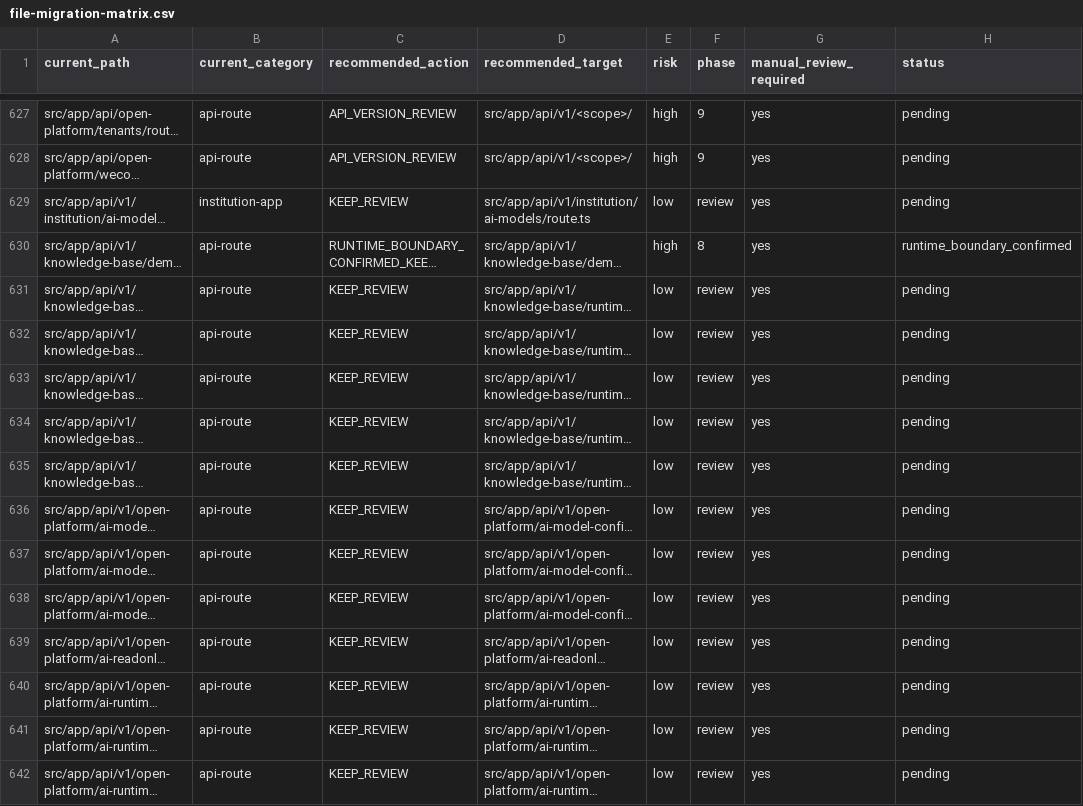
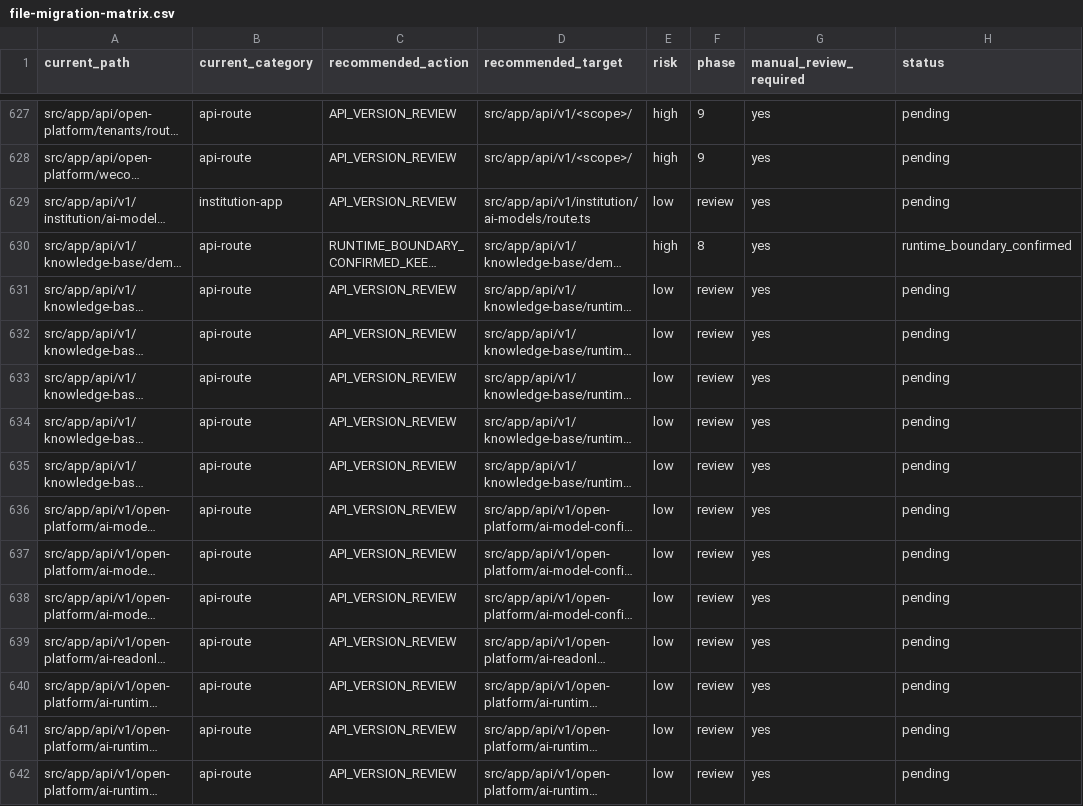
Before and after one commit to love1252/zmtg-clean, a CSV file: docs/refactor/file-migration-matrix.csv, drawn as a sheet; only a part is shown, gaps mark what is left out; long unchanged cells end in …; the diff covers the shown part only; the diff names each change by its address in the sheet, - before the commit and + after, or states it on an @@ line.

```diff
--- a/docs/refactor/file-migration-matrix.csv
+++ b/docs/refactor/file-migration-matrix.csv
-C629 (recommended_action): KEEP_REVIEW
+C629 (recommended_action): API_VERSION_REVIEW
-C631:C642 (recommended_action): KEEP_REVIEW
+C631:C642 (recommended_action): API_VERSION_REVIEW
```
Also changed, not shown: 42 edited cells elsewhere in this file, 5 other files.
